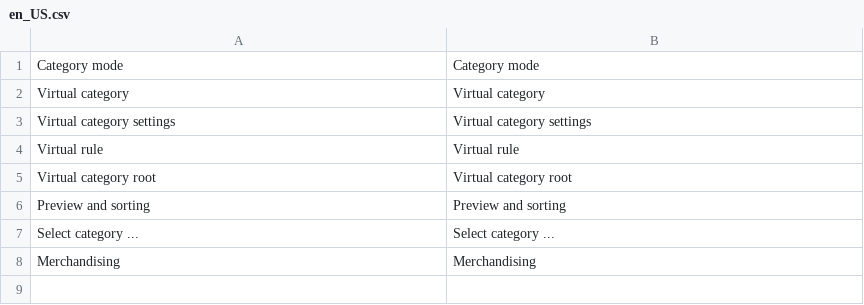
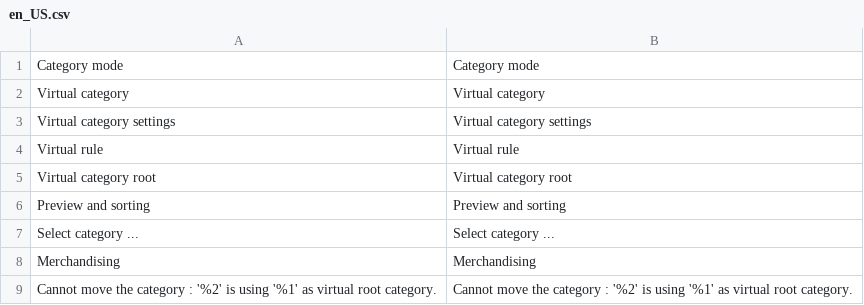
Before and after one commit to Smile-SA/elasticsuite, a CSV file: src/module-elasticsuite-virtual-category/i18n/en_US.csv, drawn as a sheet; the diff names each change by its address in the sheet, - before the commit and + after, or states it on an @@ line.

```diff
--- a/src/module-elasticsuite-virtual-category/i18n/en_US.csv
+++ b/src/module-elasticsuite-virtual-category/i18n/en_US.csv
+row 9: Cannot move the category : '%2' is using '%1' as virtual root category. | Cannot move the category : '%2' is using '%1' as virtual root category.
```
Also changed, not shown: src/module-elasticsuite-virtual-category/i18n/fr_FR.csv, 2 other files.
